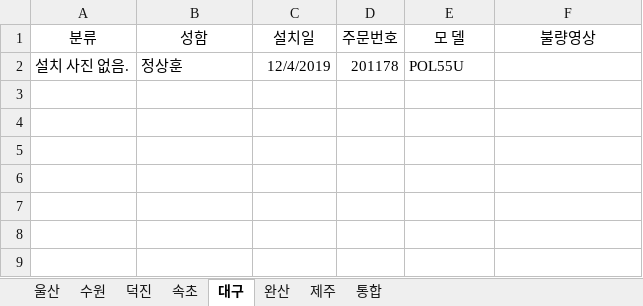
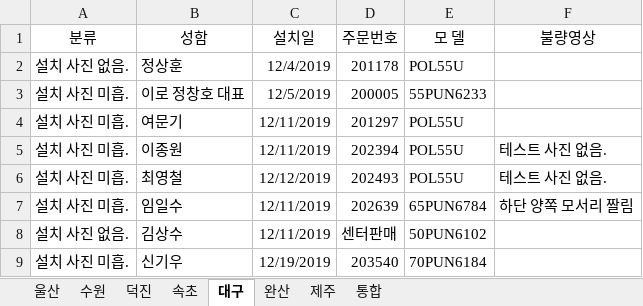
Before and after one commit to ChoJaeHwan/jungdong, an Excel workbook: 울산, 수원 처리불량건.xlsx, sheet 대구, drawn as a sheet; values as stored, in another font and other column widths than the file's, no borders; the diff names each change by its address in the sheet, - before the commit and + after, or states it on an @@ line.

```diff
--- a/울산, 수원 처리불량건.xlsx (sheet 대구)
+++ b/울산, 수원 처리불량건.xlsx (sheet 대구)
+row 3: 설치 사진 미흡. | 이로 정창호 대표 | 12/5/2019 | 200005 | 55PUN6233
+row 4: 설치 사진 미흡. | 여문기 | 12/11/2019 | 201297 | POL55U
+row 5: 설치 사진 미흡. | 이종원 | 12/11/2019 | 202394 | POL55U | 테스트 사진 없음.
+row 6: 설치 사진 미흡. | 최영철 | 12/12/2019 | 202493 | POL55U | 테스트 사진 없음.
+row 7: 설치 사진 미흡. | 임일수 | 12/11/2019 | 202639 | 65PUN6784 | 하단 양쪽 모서리 짤림
+row 8: 설치 사진 없음. | 김상수 | 12/11/2019 | 센터판매 | 50PUN6102
+row 9: 설치 사진 미흡. | 신기우 | 12/19/2019 | 203540 | 70PUN6184
```
Also changed, not shown: sheet 덕진, sheet 속초, sheet 수원, sheet 울산, sheet 완산.
